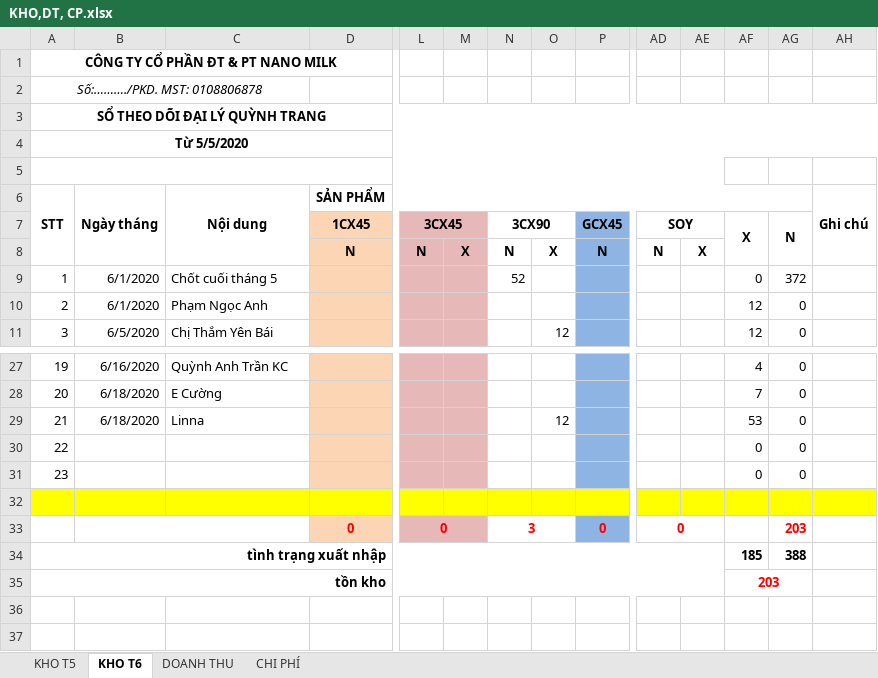
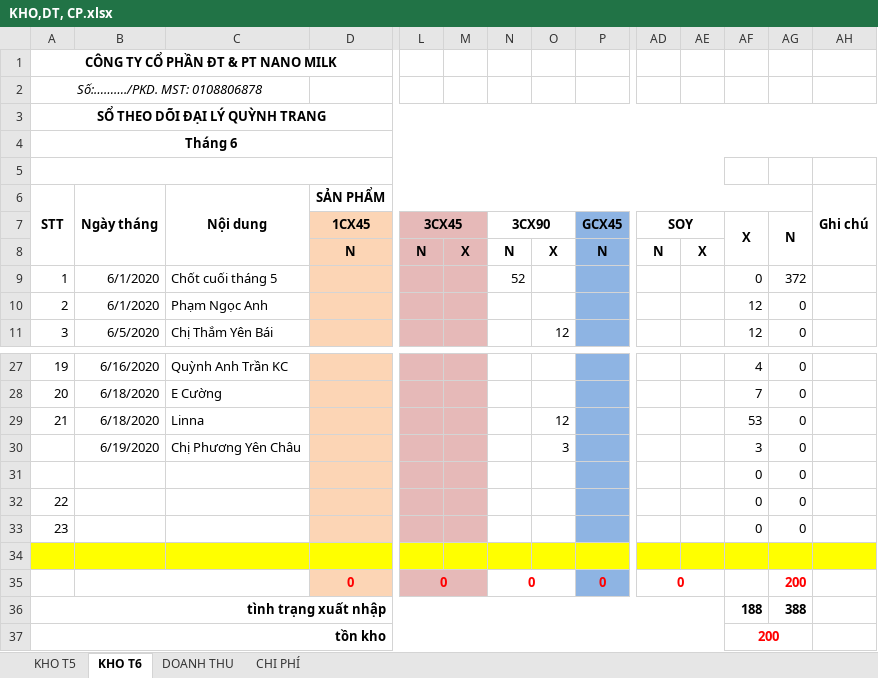
Before and after one commit to lexusna98/HangWorkspace, an Excel workbook: KẾ TOÁN - THÁI HẰNG/QUỲNH TRANG/KHO,DT, CP.xlsx, sheet KHO T6, drawn as a sheet; only a part is shown, gaps mark what is left out; values as stored, in another font and other column widths than the file's, no borders; addresses are those after the commit; rows hold the shown columns only; the diff names each change by its address in the sheet, - before the commit and + after, or states it on an @@ line.

```diff
--- a/KẾ TOÁN - THÁI HẰNG/QUỲNH TRANG/KHO,DT, CP.xlsx (sheet KHO T6)
+++ b/KẾ TOÁN - THÁI HẰNG/QUỲNH TRANG/KHO,DT, CP.xlsx (sheet KHO T6)
@@ column A (STT) renumbered in row 4 @@
+row 30:  | 6/19/2020 | Chị Phương Yên Châu |  |  |  |  | 3 |  |  |  | 3 | 0
+row 31:  |  |  |  |  |  |  |  |  |  |  | 0 | 0
-N35: 3
+N35: 0
-AG35: 203
+AG35: 200
-AF36: 185
+AF36: 188
-AF37: 203
+AF37: 200
```
Also changed, not shown: formulas that keep their value, KẾ TOÁN - THÁI HẰNG/KHO MỞ.xlsx.
